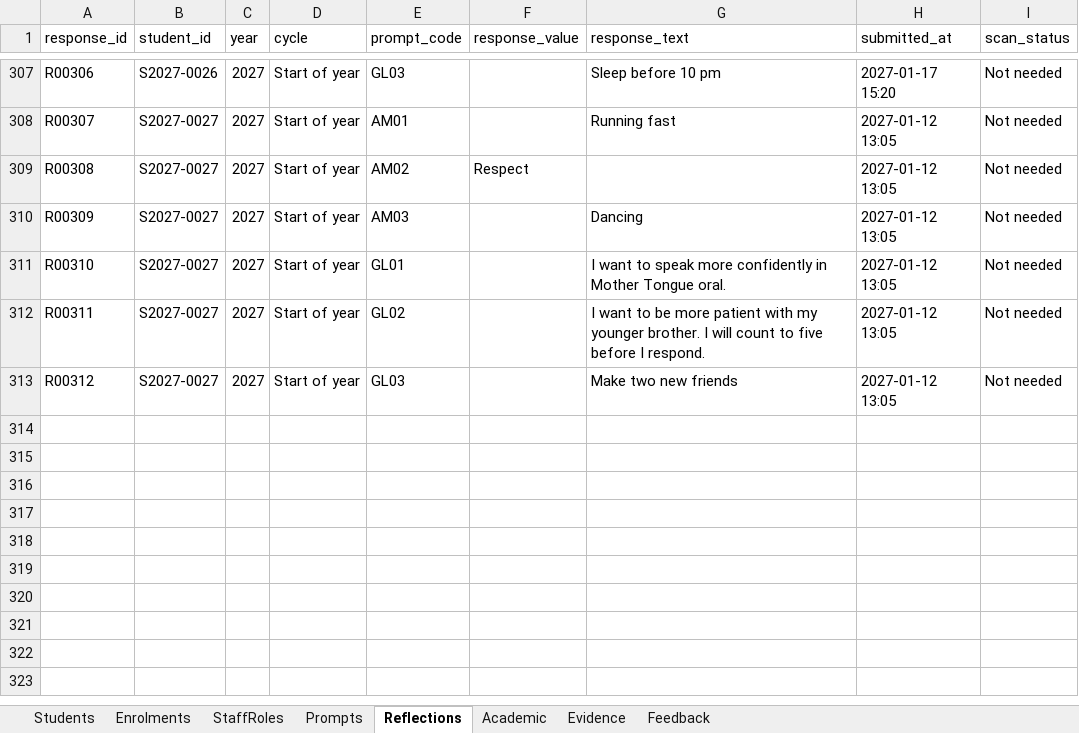
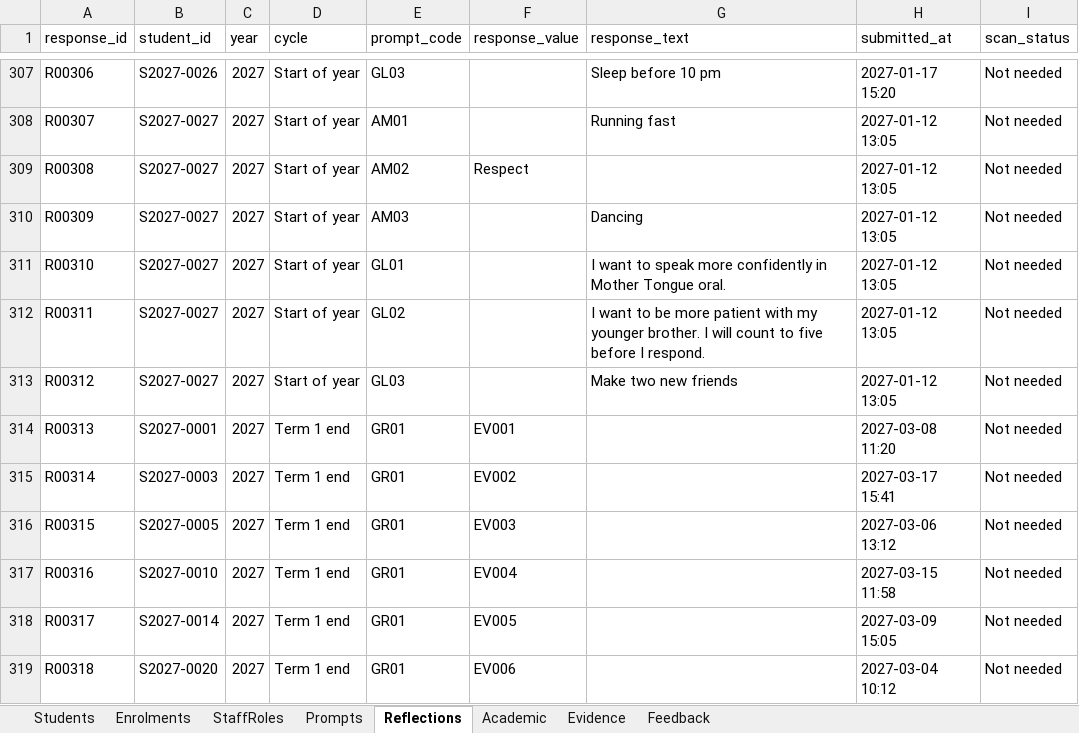
Before and after one commit to Xypherus-id/phpps-portfolio, an Excel workbook: seed/PHPPS_Portfolio_Data.xlsx, sheet Reflections, drawn as a sheet; only a part is shown, gaps mark what is left out; values as stored, in another font and other column widths than the file's, no borders; the diff names each change by its address in the sheet, - before the commit and + after, or states it on an @@ line.

```diff
--- a/seed/PHPPS_Portfolio_Data.xlsx (sheet Reflections)
+++ b/seed/PHPPS_Portfolio_Data.xlsx (sheet Reflections)
+row 314: R00313 | S2027-0001 | 2027 | Term 1 end | GR01 | EV001 |  | 2027-03-08 11:20 | Not needed
+row 315: R00314 | S2027-0003 | 2027 | Term 1 end | GR01 | EV002 |  | 2027-03-17 15:41 | Not needed
+row 316: R00315 | S2027-0005 | 2027 | Term 1 end | GR01 | EV003 |  | 2027-03-06 13:12 | Not needed
+row 317: R00316 | S2027-0010 | 2027 | Term 1 end | GR01 | EV004 |  | 2027-03-15 11:58 | Not needed
+row 318: R00317 | S2027-0014 | 2027 | Term 1 end | GR01 | EV005 |  | 2027-03-09 15:05 | Not needed
+row 319: R00318 | S2027-0020 | 2027 | Term 1 end | GR01 | EV006 |  | 2027-03-04 10:12 | Not needed
```
Also changed, not shown: 16 other files.
